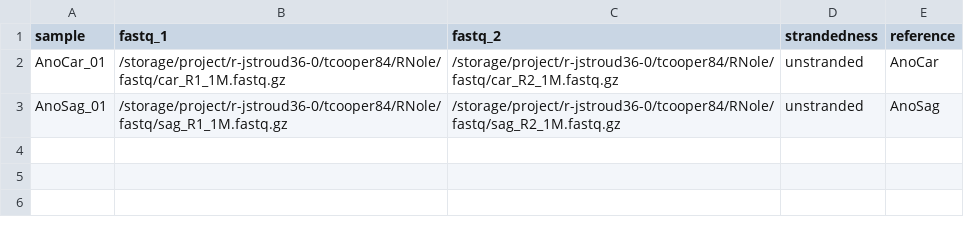
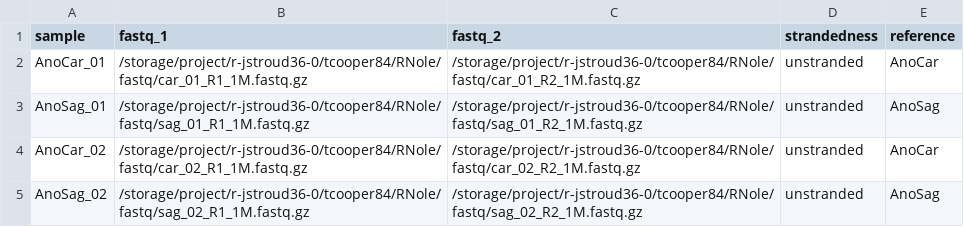
Before and after one commit to iamtaylornotyou/RNole, a CSV file: samplesheets/anole_multi_ref_pace.csv, drawn as a sheet.

Commit message:
added 4 samples to anole_multi_ref_pace and removed unneccessary samplesheets

```diff
--- a/samplesheets/anole_multi_ref_pace.csv
+++ b/samplesheets/anole_multi_ref_pace.csv
@@ -1,3 +1,5 @@
 sample,fastq_1,fastq_2,strandedness,reference
-AnoCar_01,/storage/project/r-jstroud36-0/tcooper84/RNole/fastq/car_R1_1M.fastq.gz,/storage/project/r-jstroud36-0/tcooper84/RNole/fastq/car_R2_1M.fastq.gz,unstranded,AnoCar
-AnoSag_01,/storage/project/r-jstroud36-0/tcooper84/RNole/fastq/sag_R1_1M.fastq.gz,/storage/project/r-jstroud36-0/tcooper84/RNole/fastq/sag_R2_1M.fastq.gz,unstranded,AnoSag
+AnoCar_01,/storage/project/r-jstroud36-0/tcooper84/RNole/fastq/car_01_R1_1M.fastq.gz,/storage/project/r-jstroud36-0/tcooper84/RNole/fastq/car_01_R2_1M.fastq.gz,unstranded,AnoCar
+AnoSag_01,/storage/project/r-jstroud36-0/tcooper84/RNole/fastq/sag_01_R1_1M.fastq.gz,/storage/project/r-jstroud36-0/tcooper84/RNole/fastq/sag_01_R2_1M.fastq.gz,unstranded,AnoSag
+AnoCar_02,/storage/project/r-jstroud36-0/tcooper84/RNole/fastq/car_02_R1_1M.fastq.gz,/storage/project/r-jstroud36-0/tcooper84/RNole/fastq/car_02_R2_1M.fastq.gz,unstranded,AnoCar
+AnoSag_02,/storage/project/r-jstroud36-0/tcooper84/RNole/fastq/sag_02_R1_1M.fastq.gz,/storage/project/r-jstroud36-0/tcooper84/RNole/fastq/sag_02_R2_1M.fastq.gz,unstranded,AnoSag
```
Also changed, not shown: 5 other files.
